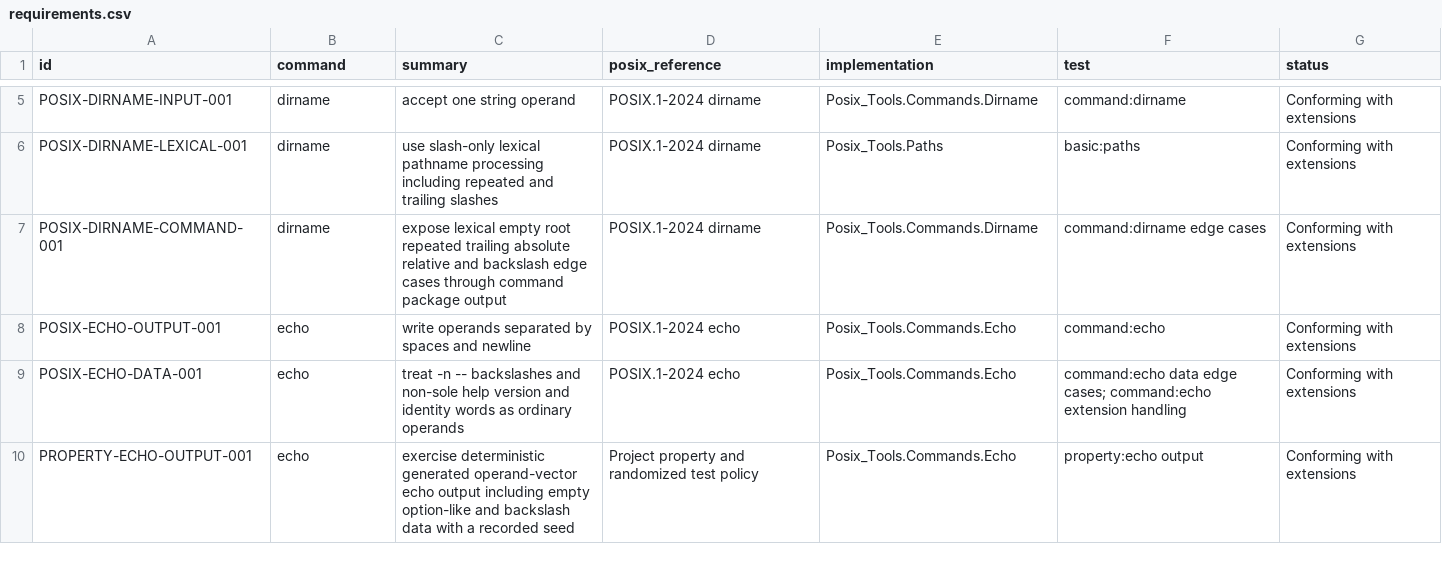
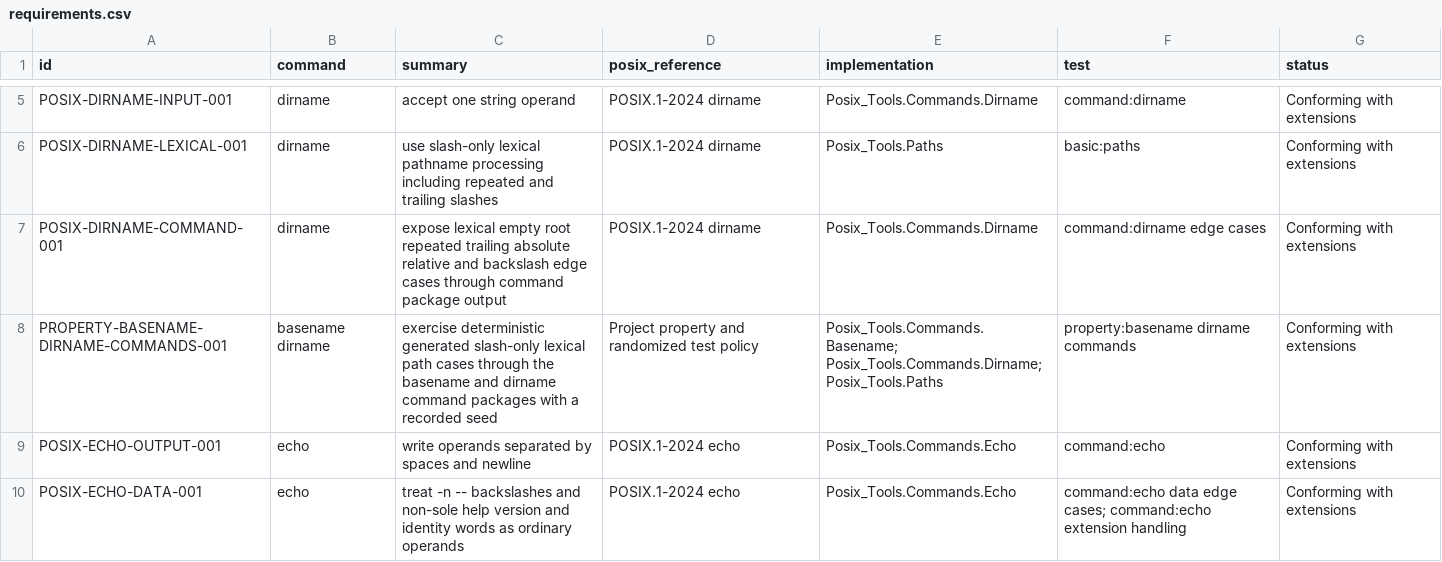
Before and after one commit to bracke/posix_tools, a CSV file: generated/requirements.csv, drawn as a sheet; only a part is shown, gaps mark what is left out; the shorter side is filled out with more unchanged rows.

Commit message:
Add deterministic basename dirname command property test

```diff
--- a/generated/requirements.csv
+++ b/generated/requirements.csv
@@ -7,2 +7,3 @@ POSIX-DIRNAME-LEXICAL-001,dirname,use slash-only lexical pathname processing inc
 POSIX-DIRNAME-COMMAND-001,dirname,expose lexical empty root repeated trailing absolute relative and backslash edge cases through command package output,POSIX.1-2024 dirname,Posix_Tools.Commands.Dirname,command:dirname edge cases,Conforming with extensions
+PROPERTY-BASENAME-DIRNAME-COMMANDS-001,basename dirname,exercise deterministic generated slash-only lexical path cases through the basename and dirname command packages with a recorded seed,Project property and randomized test policy,Posix_Tools.Commands.Basename; Posix_Tools.Commands.Dirname; Posix_Tools.Paths,property:basename dirname commands,Conforming with extensions
 POSIX-ECHO-OUTPUT-001,echo,write operands separated by spaces and newline,POSIX.1-2024 echo,Posix_Tools.Commands.Echo,command:echo,Conforming with extensions
```
Also changed, not shown: 7 other files.
